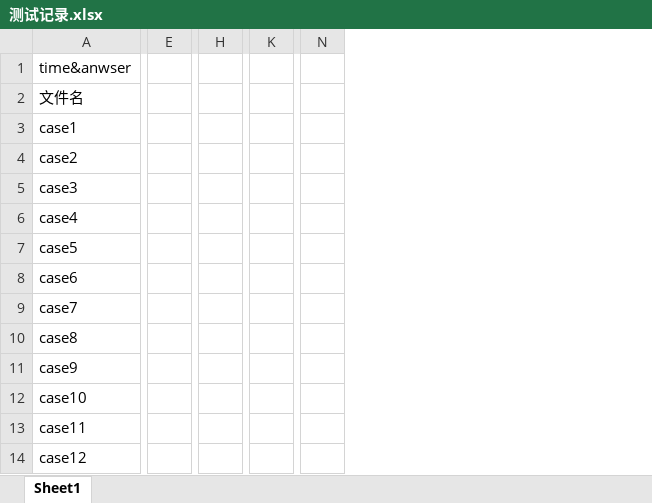
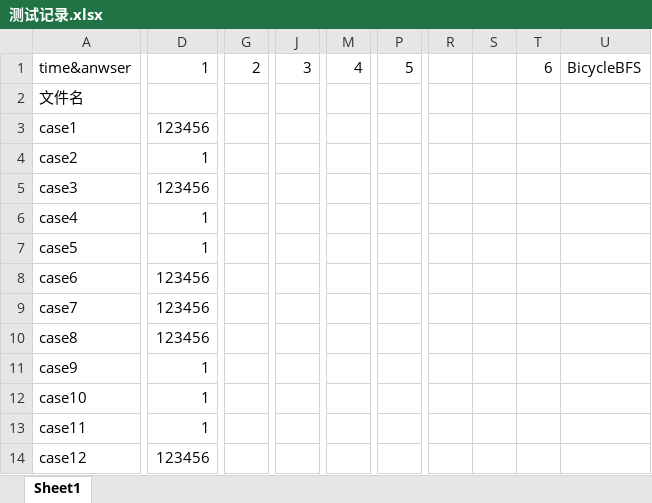
Before and after one commit to starfi11/test_boardgame, an Excel workbook: 测试记录.xlsx, sheet Sheet1, drawn as a sheet; only a part is shown, gaps mark what is left out; values as stored, in another font and other column widths than the file's, no borders; removed rows and columns are numbered as before the commit, all else as after; the diff names each change by its address in the sheet, - before the commit and + after, or states it on an @@ line.

```diff
--- a/测试记录.xlsx (sheet Sheet1)
+++ b/测试记录.xlsx (sheet Sheet1)
+column D, rows 1-14: 1 |  | 123456 | 1 | 123456 | 1 | 1 | 123456 | 123456 | 123456 | 1 | 1 | 1 | 123456
-column E, empty
+column G, row 1: 2
-column H, empty
+column J, row 1: 3
-column K, empty
+column M, row 1: 4
-column N, empty
+column P, row 1: 5
+column R, empty
+column S, empty
+column T, row 1: 6
+column U, row 1: BicycleBFS
```
Also changed, not shown: 29 other files.
